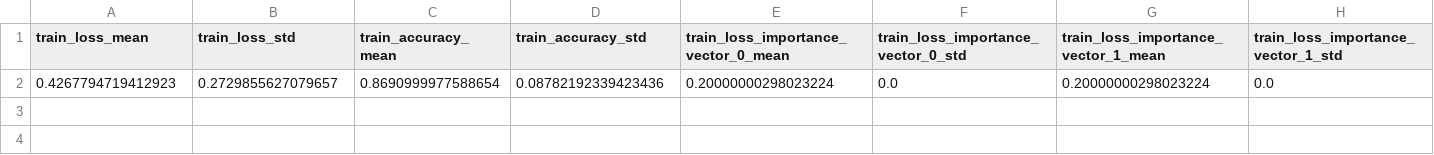
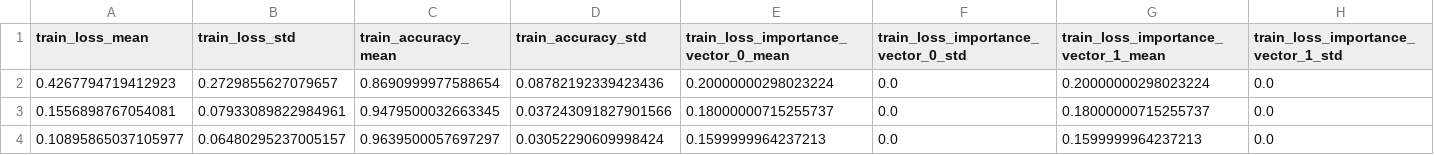
Before and after one commit to JMackie80/HowToTrainYourMAMLPytorch, a CSV file: omniglot_maml++_1_8_0.1_64_5_1/logs/summary_statistics.csv, drawn as a sheet; only a part is shown; rows hold the shown columns only; the diff names each change by its address in the sheet, - before the commit and + after, or states it on an @@ line.

Commit message:
partial maml++

```diff
--- a/omniglot_maml++_1_8_0.1_64_5_1/logs/summary_statistics.csv
+++ b/omniglot_maml++_1_8_0.1_64_5_1/logs/summary_statistics.csv
+row 3: 0.1556898767054081 | 0.07933089822984961 | 0.9479500032663345 | 0.037243091827901566 | 0.18000000715255737 | 0.0 | 0.18000000715255737 | 0.0
+row 4: 0.10895865037105977 | 0.06480295237005157 | 0.9639500057697297 | 0.03052290609998424 | 0.1599999964237213 | 0.0 | 0.1599999964237213 | 0.0
```
Also changed, not shown: 3 other files.
